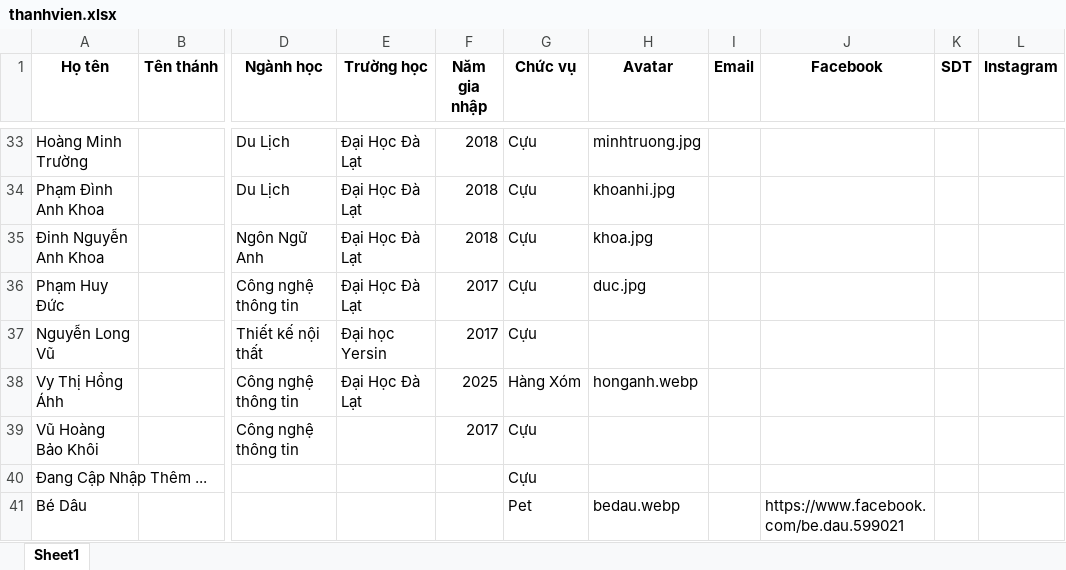
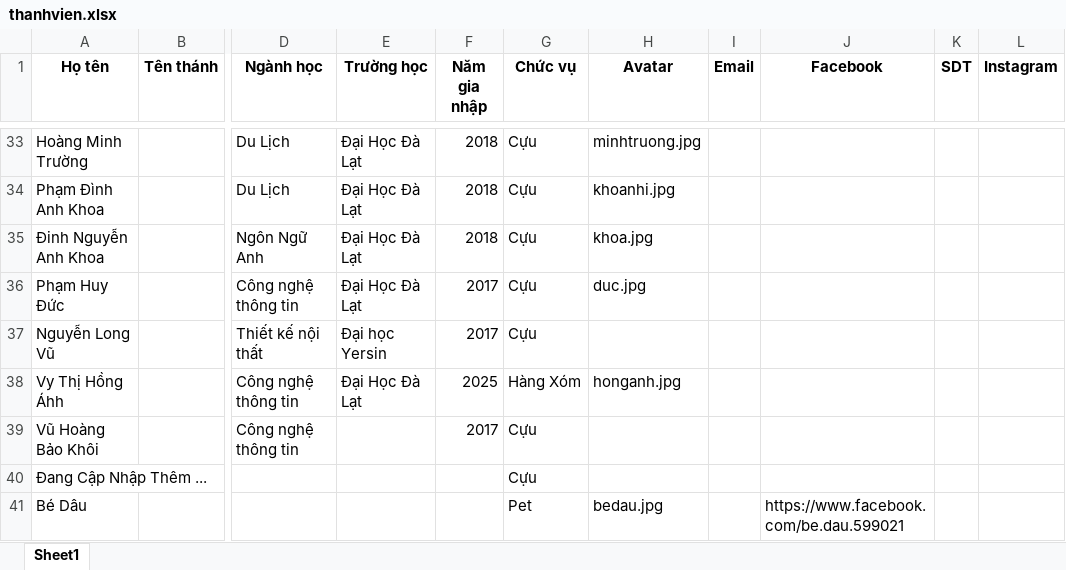
Before and after one commit to CaoNguyenHoang/LXBC, an Excel workbook: thanhvien.xlsx, sheet Sheet1, drawn as a sheet; only a part is shown, gaps mark what is left out; values as stored, in another font and other column widths than the file's, no borders; the diff covers the shown part only; the diff names each change by its address in the sheet, - before the commit and + after, or states it on an @@ line.

```diff
--- a/thanhvien.xlsx (sheet Sheet1)
+++ b/thanhvien.xlsx (sheet Sheet1)
-H38 (Avatar): honganh.webp
+H38 (Avatar): honganh.jpg
-H41 (Avatar): bedau.webp
+H41 (Avatar): bedau.jpg
```
Also changed, not shown: 19 edited cells and cell formats elsewhere in this sheet.
